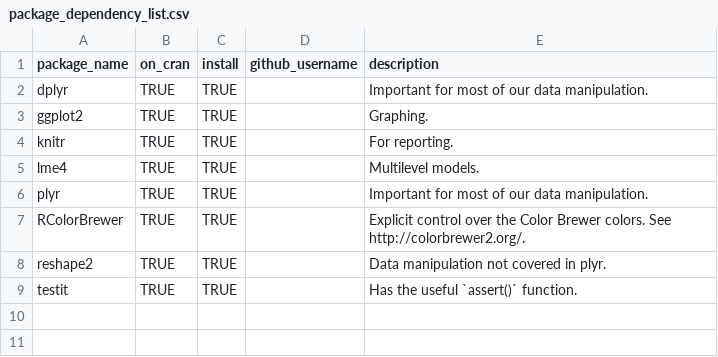
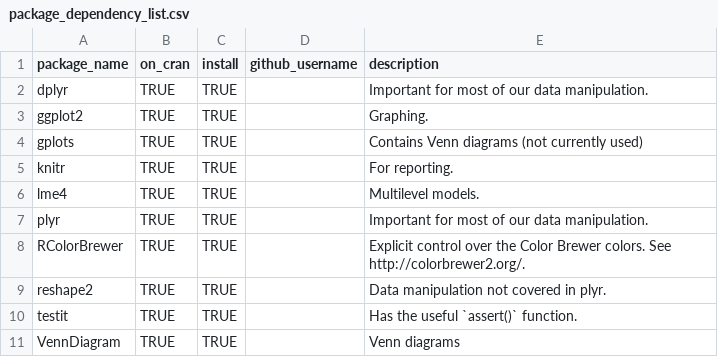
Before and after one commit to LiveOak/LylesCoalbedMethane2, a CSV file: UtilityScripts/package_dependency_list.csv, drawn as a sheet.

```diff
--- a/UtilityScripts/package_dependency_list.csv
+++ b/UtilityScripts/package_dependency_list.csv
@@ -3,2 +3,3 @@ dplyr,TRUE,TRUE,,Important for most of our data manipulation.
 ggplot2,TRUE,TRUE,,Graphing.
+gplots,TRUE,TRUE,,Contains Venn diagrams (not currently used)
 knitr,TRUE,TRUE,,For reporting.
@@ -9 +10,2 @@ reshape2,TRUE,TRUE,,Data manipulation not covered in plyr.
 testit,TRUE,TRUE,,Has the useful `assert()` function.
+VennDiagram,TRUE,TRUE,,Venn diagrams
```
Also changed, not shown: 5 other files.
